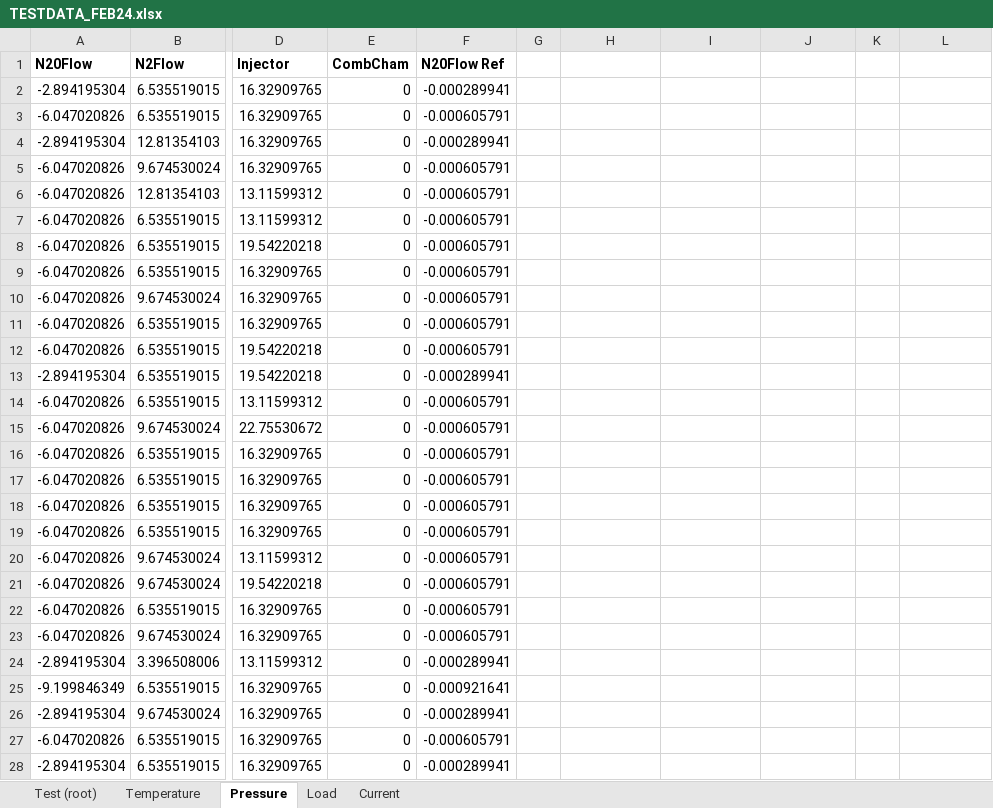
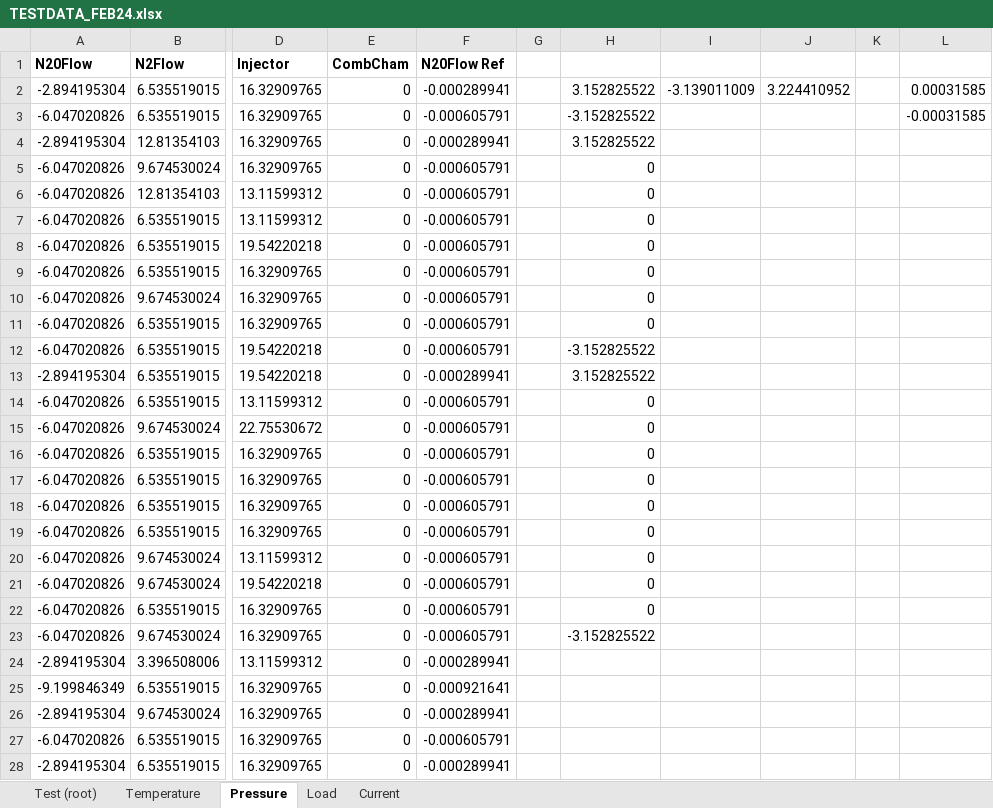
Before and after one commit to UVicRocketry/Hybrid-Test-Stand-Instrumentation, an Excel workbook: Troubleshooting/TESTDATA_FEB24.xlsx, sheet Pressure, drawn as a sheet; only a part is shown, gaps mark what is left out; values as stored, in another font and other column widths than the file's, no borders; the diff names each change by its address in the sheet, - before the commit and + after, or states it on an @@ line.

Commit message:
FinalCheckPreColdFlow

```diff
--- a/Troubleshooting/TESTDATA_FEB24.xlsx (sheet Pressure)
+++ b/Troubleshooting/TESTDATA_FEB24.xlsx (sheet Pressure)
-H2: (empty)
+H2: 3.152825522
-I2: (empty)
+I2: -3.139011009
-J2: (empty)
+J2: 3.224410952
-L2: (empty)
+L2: 0.00031585
-H3: (empty)
+H3: -3.152825522
-L3: (empty)
+L3: -0.00031585
-H4: (empty)
+H4: 3.152825522
-H5:H11: (empty)
+H5:H11: 0
-H12: (empty)
+H12: -3.152825522
-H13: (empty)
+H13: 3.152825522
-H14:H22: (empty)
+H14:H22: 0
-H23: (empty)
+H23: -3.152825522
```
Also changed, not shown: sheet Temperature, 13 other files.
